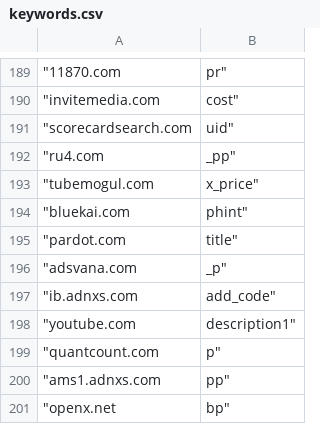
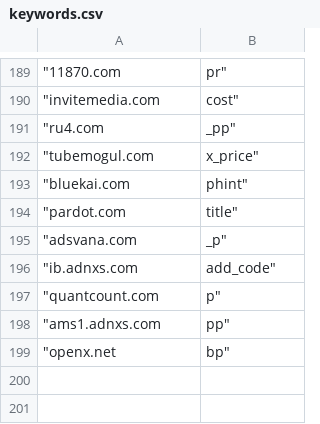
Before and after one commit to panpap/YourAdValue, a CSV file: databases/keywords.csv, drawn as a sheet; only a part is shown, gaps mark what is left out; the diff names each change by its address in the sheet, - before the commit and + after, or states it on an @@ line.

Commit message:
removed unnecessary files, updated IABs, keywords

```diff
--- a/databases/keywords.csv
+++ b/databases/keywords.csv
-row 191: "scorecardsearch.com | uid"
-row 198: "youtube.com | description1"
```
Also changed, not shown: 3 other files.
